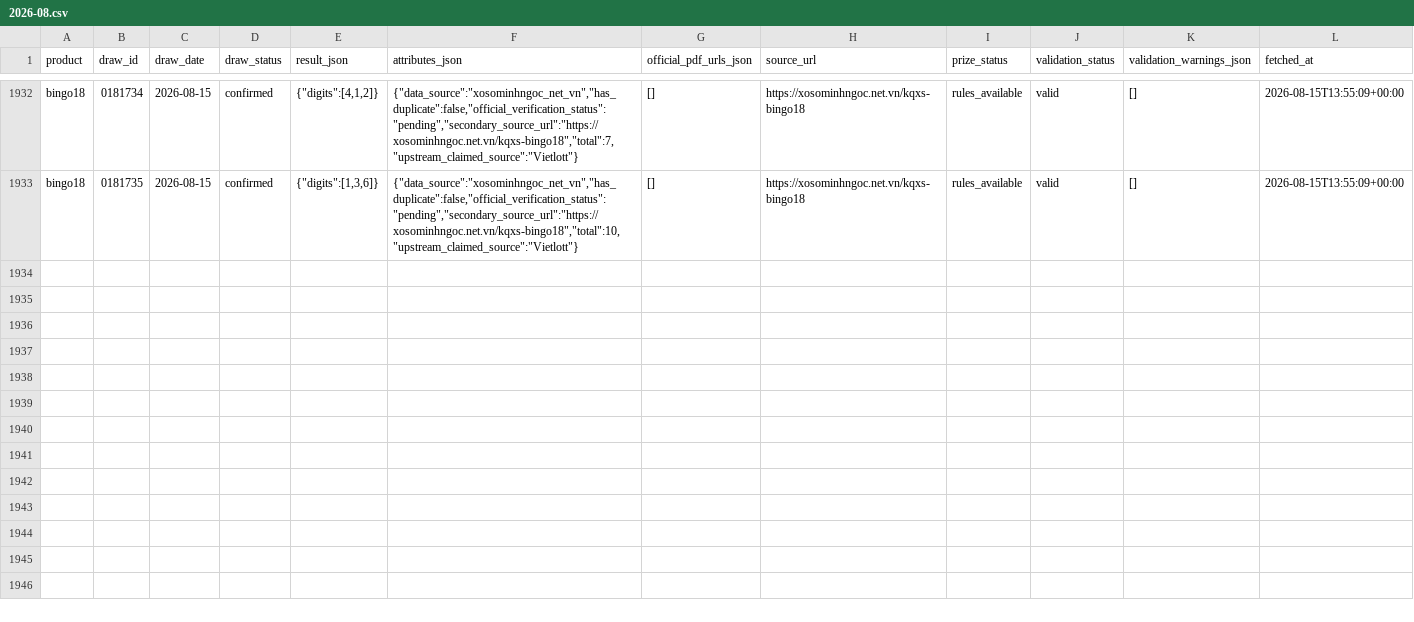
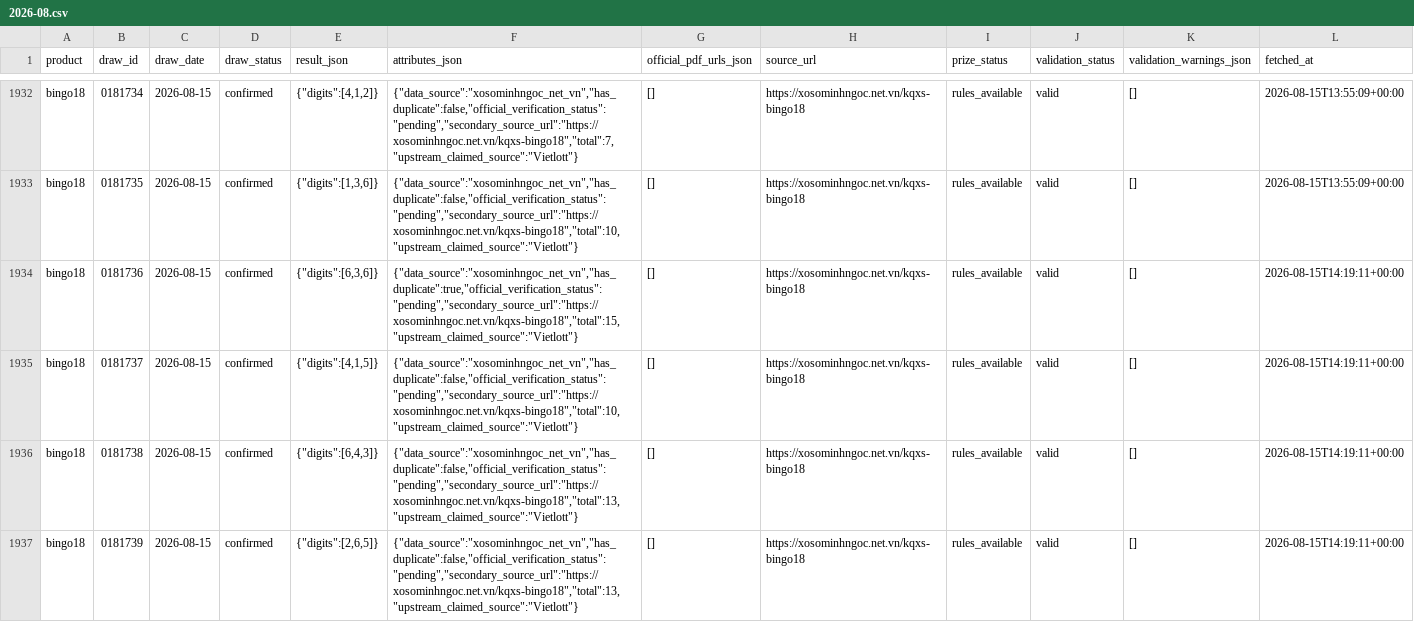
Before and after one commit to NhanAZ-Data/vietlott-research, a CSV file: datasets/draws/bingo18/2026-08.csv, drawn as a sheet; only a part is shown, gaps mark what is left out; the diff names each change by its address in the sheet, - before the commit and + after, or states it on an @@ line.

```diff
--- a/datasets/draws/bingo18/2026-08.csv
+++ b/datasets/draws/bingo18/2026-08.csv
+row 1934: bingo18 | 0181736 | 2026-08-15 | confirmed | {"digits":[6,3,6]} | {"data_source":"xosominhngoc_net_vn","has_duplicate":true,"official_verification_status":"pending","secondary_source_url":"https://xosominhngoc.net.vn/kqxs-bingo18","total":15,"upstream_claimed_source":"Vietlott"} | [] | https://xosominhngoc.net.vn/kqxs-bingo18 | rules_available | valid | [] | 2026-08-15T14:19:11+00:00
+row 1935: bingo18 | 0181737 | 2026-08-15 | confirmed | {"digits":[4,1,5]} | {"data_source":"xosominhngoc_net_vn","has_duplicate":false,"official_verification_status":"pending","secondary_source_url":"https://xosominhngoc.net.vn/kqxs-bingo18","total":10,"upstream_claimed_source":"Vietlott"} | [] | https://xosominhngoc.net.vn/kqxs-bingo18 | rules_available | valid | [] | 2026-08-15T14:19:11+00:00
+row 1936: bingo18 | 0181738 | 2026-08-15 | confirmed | {"digits":[6,4,3]} | {"data_source":"xosominhngoc_net_vn","has_duplicate":false,"official_verification_status":"pending","secondary_source_url":"https://xosominhngoc.net.vn/kqxs-bingo18","total":13,"upstream_claimed_source":"Vietlott"} | [] | https://xosominhngoc.net.vn/kqxs-bingo18 | rules_available | valid | [] | 2026-08-15T14:19:11+00:00
+row 1937: bingo18 | 0181739 | 2026-08-15 | confirmed | {"digits":[2,6,5]} | {"data_source":"xosominhngoc_net_vn","has_duplicate":false,"official_verification_status":"pending","secondary_source_url":"https://xosominhngoc.net.vn/kqxs-bingo18","total":13,"upstream_claimed_source":"Vietlott"} | [] | https://xosominhngoc.net.vn/kqxs-bingo18 | rules_available | valid | [] | 2026-08-15T14:19:11+00:00
```
Also changed, not shown: datasets/draws/keno/2026-08.csv, 3 other files.
